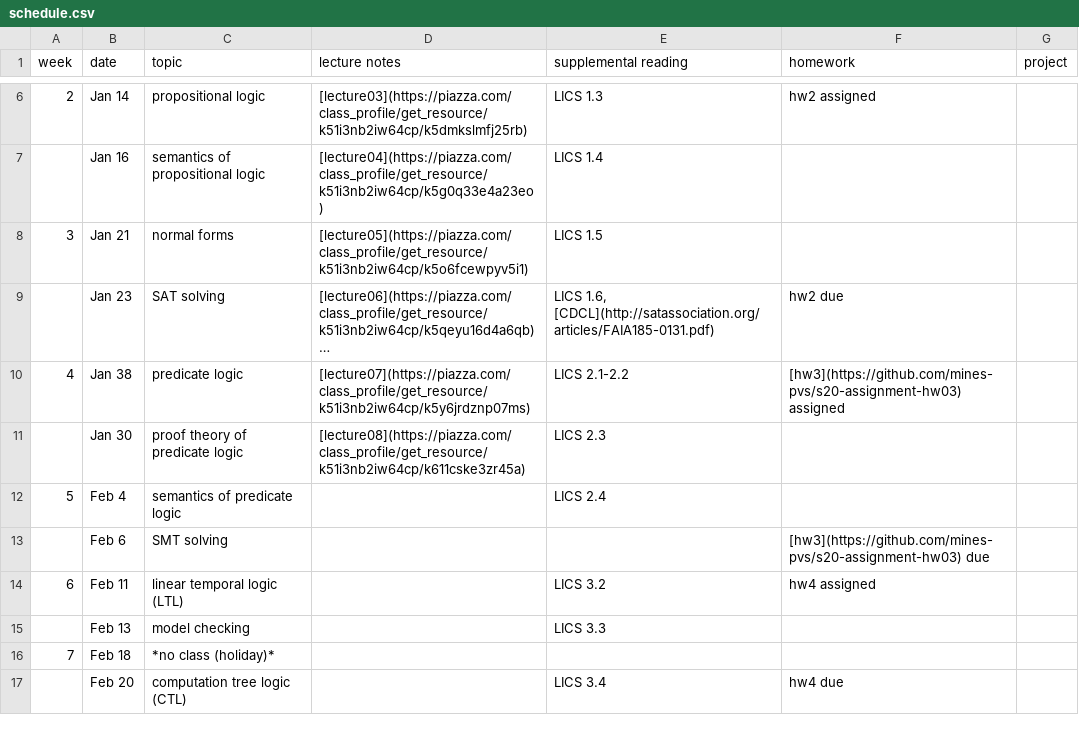
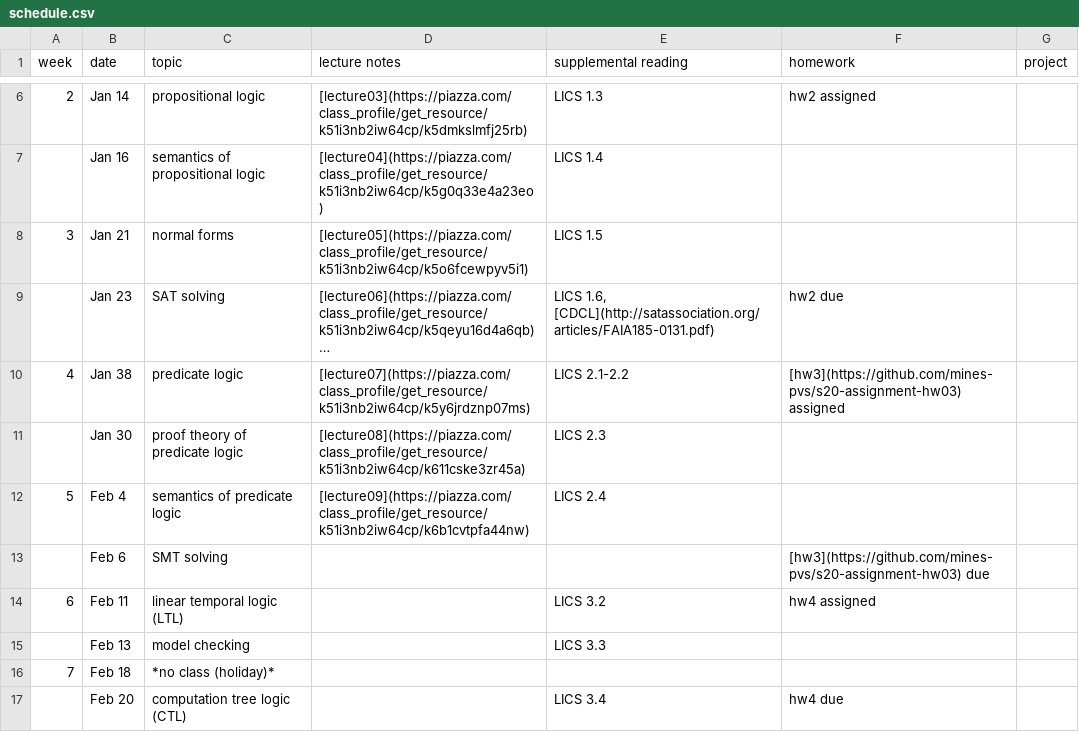
Before and after one commit to mines-pvs/s20-syllabus, a CSV file: schedule.csv, drawn as a sheet; only a part is shown, gaps mark what is left out; long unchanged cells end in ….

Commit message:
Update schedule.csv

```diff
--- a/schedule.csv
+++ b/schedule.csv
@@ -11,3 +11,3 @@ week,date,topic,lecture notes,supplemental reading,homework,project
 ,Jan 30,proof theory of predicate logic,[lecture08](https://piazza.com/class_profile/get_resource/k51i3nb2iw64cp/k611cske3zr45a),LICS 2.3,,
-5,Feb 4,semantics of predicate logic,,LICS 2.4,,
+5,Feb 4,semantics of predicate logic,[lecture09](https://piazza.com/class_profile/get_resource/k51i3nb2iw64cp/k6b1cvtpfa44nw),LICS 2.4,,
 ,Feb 6,SMT solving,,,"[hw3](https://github.com/mines-pvs/s20-assignment-hw03) due",
```
